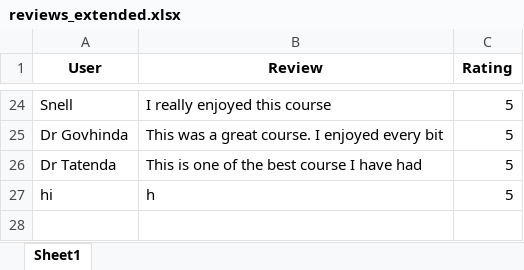
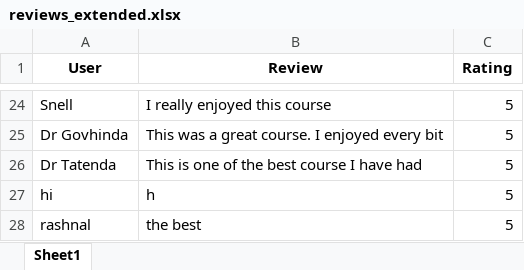
Before and after one commit to eddie-kay0462/tryingtodeploy, an Excel workbook: reviews_extended.xlsx, sheet Sheet1, drawn as a sheet; only a part is shown, gaps mark what is left out; values as stored, in another font and other column widths than the file's, no borders; the diff names each change by its address in the sheet, - before the commit and + after, or states it on an @@ line.

```diff
--- a/reviews_extended.xlsx (sheet Sheet1)
+++ b/reviews_extended.xlsx (sheet Sheet1)
+row 28: rashnal | the best | 5
```
Also changed, not shown: 1 other file.
